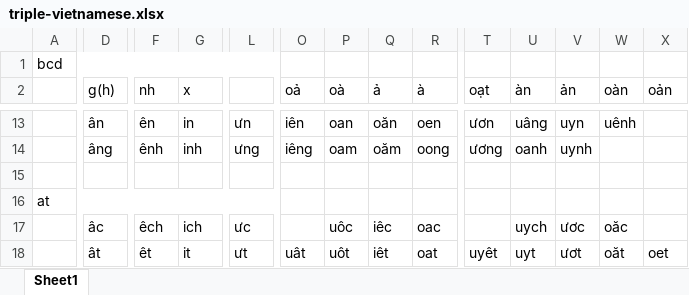
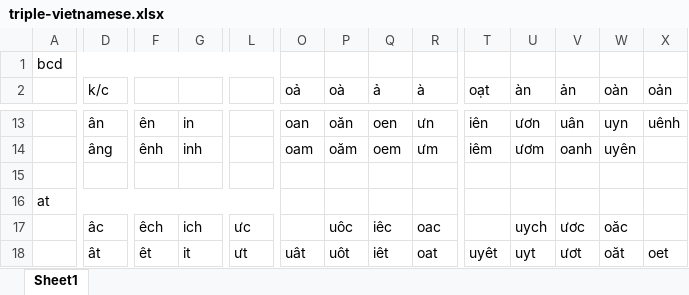
Before and after one commit to chenlin014/rime-triple-vietnamese, an Excel workbook: triple-vietnamese.xlsx, sheet Sheet1, drawn as a sheet; only a part is shown, gaps mark what is left out; values as stored, in another font and other column widths than the file's, no cell formats; charts and pictures not drawn; the diff covers the shown part only; the diff names each change by its address in the sheet, - before the commit and + after, or states it on an @@ line.

```diff
--- a/triple-vietnamese.xlsx (sheet Sheet1)
+++ b/triple-vietnamese.xlsx (sheet Sheet1)
-D2: g(h)
+D2: k/c
-F2: nh
+F2: (empty)
-G2: x
+G2: (empty)
-L13: ưn
+L13: (empty)
-O13 (oả): iên
+O13 (oả): oan
-P13 (oà): oan
+P13 (oà): oăn
-Q13 (ả): oăn
+Q13 (ả): oen
-R13 (à): oen
+R13 (à): ưn
-T13 (oạt): ươn
+T13 (oạt): iên
-U13 (àn): uâng
+U13 (àn): ươn
-V13 (ản): uyn
+V13 (ản): uân
-W13 (oàn): uênh
+W13 (oàn): uyn
-X13 (oản): (empty)
+X13 (oản): uênh
-L14: ưng
+L14: (empty)
-O14 (oả): iêng
+O14 (oả): oam
-P14 (oà): oam
+P14 (oà): oăm
-Q14 (ả): oăm
+Q14 (ả): oem
-R14 (à): oong
+R14 (à): ưm
-T14 (oạt): ương
+T14 (oạt): iêm
-U14 (àn): oanh
+U14 (àn): ươm
-V14 (ản): uynh
+V14 (ản): oanh
-W14 (oàn): (empty)
+W14 (oàn): uyên
```
Also changed, not shown: 24 edited cells elsewhere in this sheet, cell formats, charts or pictures, 2 other files.
